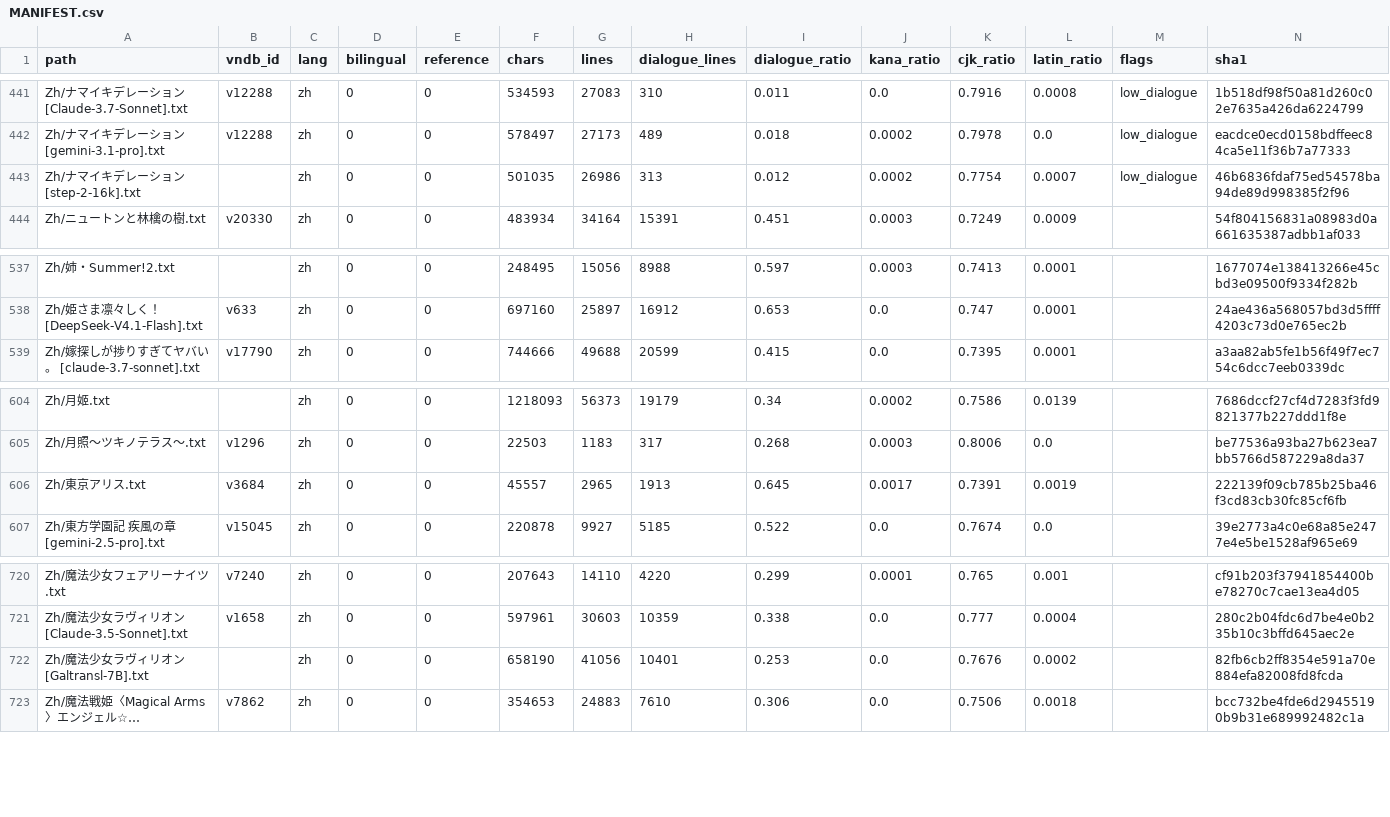
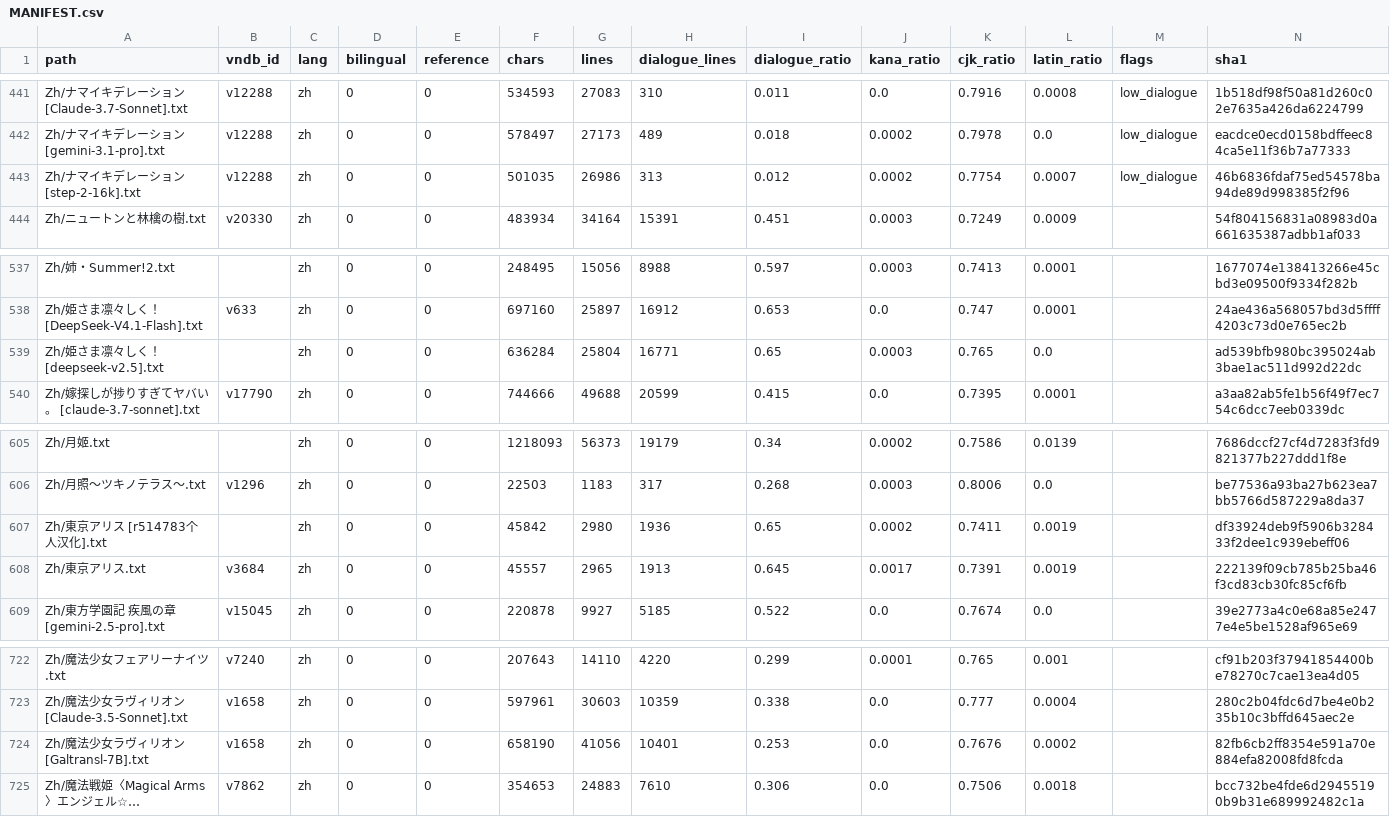
Before and after one commit to m-rui001/galgame-script-corpus, a CSV file: MANIFEST.csv, drawn as a sheet; only a part is shown, gaps mark what is left out; long unchanged cells end in …; addresses are those after the commit; the diff names each change by its address in the sheet, - before the commit and + after, or states it on an @@ line.

```diff
--- a/MANIFEST.csv
+++ b/MANIFEST.csv
-B443 (vndb_id): (empty)
+B443 (vndb_id): v12288
+row 539: Zh/姫さま凛々しく！ [deepseek-v2.5].txt |  | zh | 0 | 0 | 636284 | 25804 | 16771 | 0.65 | 0.0003 | 0.765 | 0.0 |  | ad539bfb980bc395024ab3bae1ac511d992d22dc
+row 607: Zh/東京アリス [r514783个人汉化].txt |  | zh | 0 | 0 | 45842 | 2980 | 1936 | 0.65 | 0.0002 | 0.7411 | 0.0019 |  | df33924deb9f5906b328433f2dee1c939ebeff06
-B724 (vndb_id): (empty)
+B724 (vndb_id): v1658
```
Also changed, not shown: SOURCES.csv, VNDB_INDEX.csv, 3 other files.
